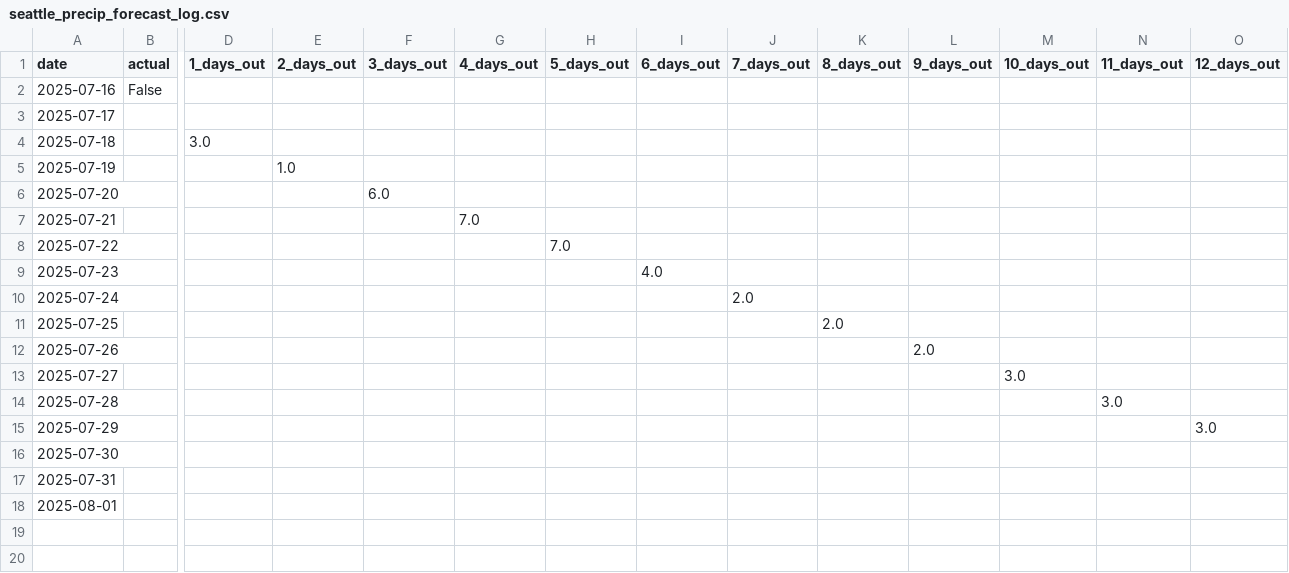
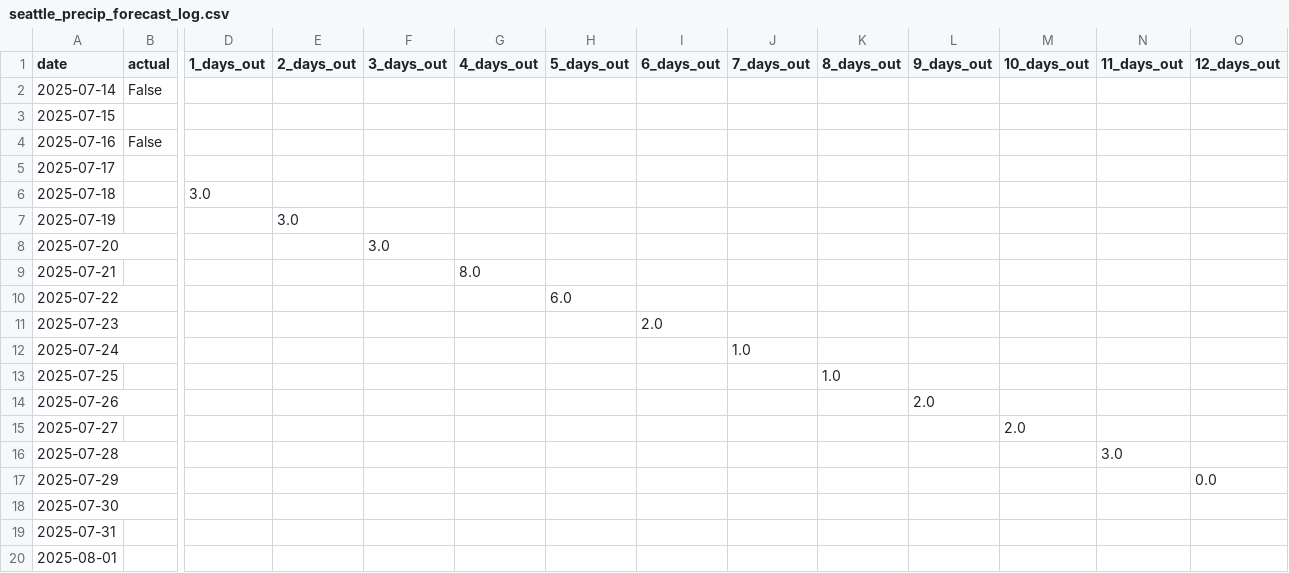
Before and after one commit to leandergo/forecast_tracker, a CSV file: seattle_precip_forecast_log.csv, drawn as a sheet; only a part is shown, gaps mark what is left out; addresses are those after the commit; rows hold the shown columns only; the diff names each change by its address in the sheet, - before the commit and + after, or states it on an @@ line.

```diff
--- a/seattle_precip_forecast_log.csv
+++ b/seattle_precip_forecast_log.csv
+row 2: 2025-07-14 | False
+row 3: 2025-07-15
-E7 (2_days_out): 1.0
+E7 (2_days_out): 3.0
-F8 (3_days_out): 6.0
+F8 (3_days_out): 3.0
-G9 (4_days_out): 7.0
+G9 (4_days_out): 8.0
-H10 (5_days_out): 7.0
+H10 (5_days_out): 6.0
-I11 (6_days_out): 4.0
+I11 (6_days_out): 2.0
-J12 (7_days_out): 2.0
+J12 (7_days_out): 1.0
-K13 (8_days_out): 2.0
+K13 (8_days_out): 1.0
-M15 (10_days_out): 3.0
+M15 (10_days_out): 2.0
-O17 (12_days_out): 3.0
+O17 (12_days_out): 0.0
```
Also changed, not shown: boston_precip_forecast_log.csv, slc_precip_forecast_log.csv, 2 other files.
